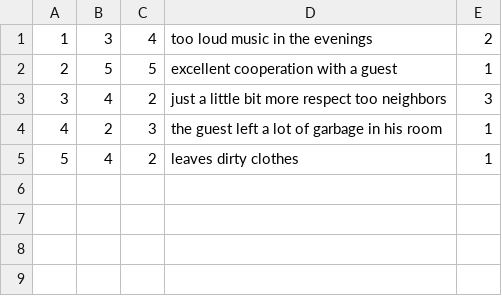
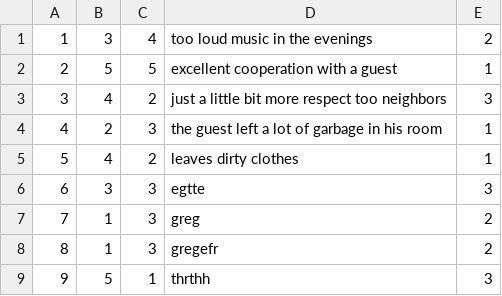
Before and after one commit to andjela-r/SIMS-HCI-Project, a CSV file: InitialProject/InitialProject/Resources/Data/guestsRatings.csv, drawn as a sheet.

Commit message:
guestRating window added

```diff
--- a/InitialProject/InitialProject/Resources/Data/guestsRatings.csv
+++ b/InitialProject/InitialProject/Resources/Data/guestsRatings.csv
@@ -5 +5,5 @@
 5|4|2|leaves dirty clothes|1
+6|3|3|egtte|3
+7|1|3|greg|2
+8|1|3|gregefr|2
+9|5|1|thrthh|3
```
Also changed, not shown: InitialProject/InitialProject/Resources/Data/accommodationReservations.csv, 23 other files.
